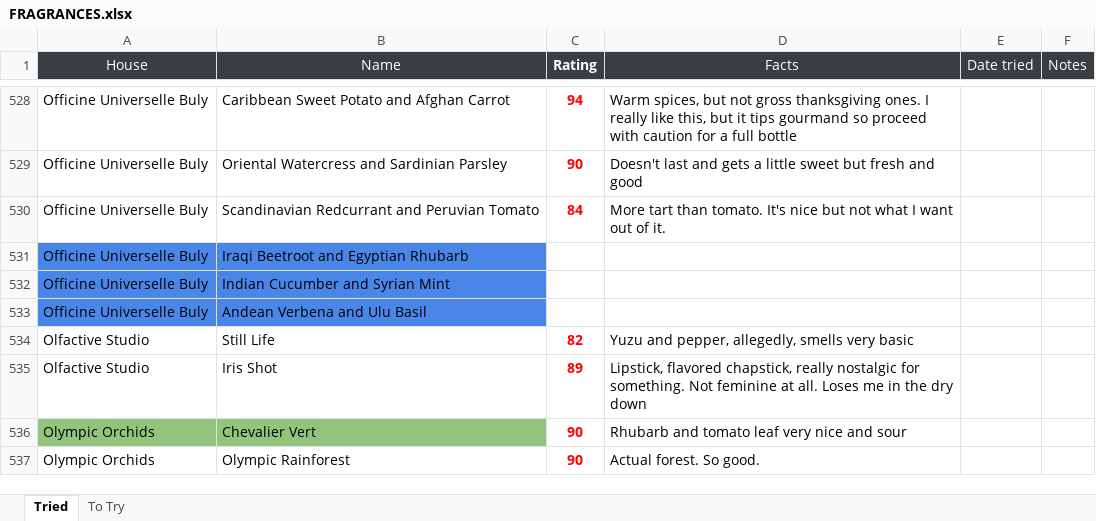
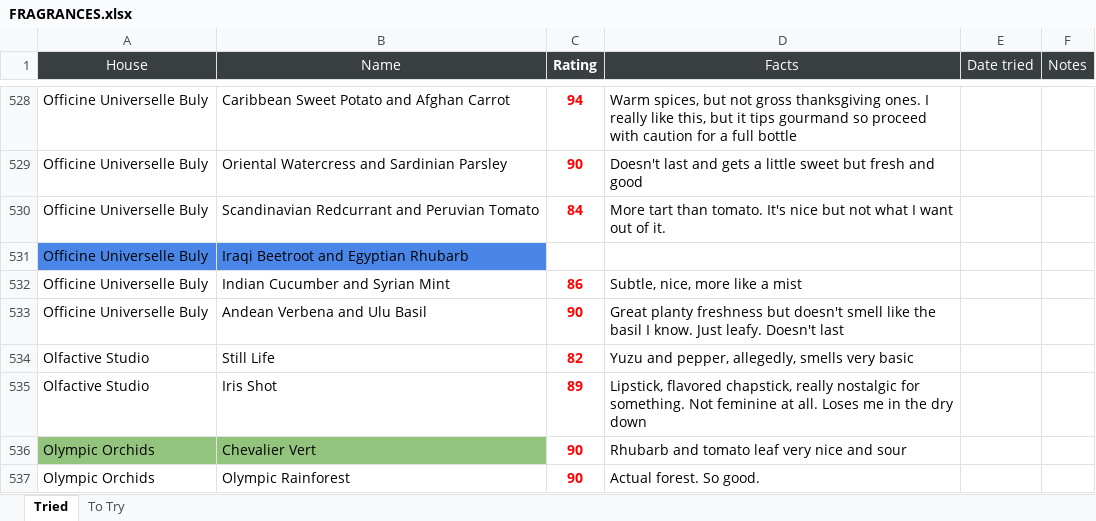
Before and after one commit to kreher124/Perfume, an Excel workbook: data/FRAGRANCES.xlsx, sheet Tried, drawn as a sheet; only a part is shown, gaps mark what is left out; values as stored, in another font and other column widths than the file's, no borders; charts and pictures not drawn; the diff names each change by its address in the sheet, - before the commit and + after, or states it on an @@ line.

```diff
--- a/data/FRAGRANCES.xlsx (sheet Tried)
+++ b/data/FRAGRANCES.xlsx (sheet Tried)
-A532:B533 fill: #4A86E8
+A532:B533 fill: none
-C532 (Rating): (empty)
+C532 (Rating): 86
-D532 (Facts): (empty)
+D532 (Facts): Subtle, nice, more like a mist
-C533 (Rating): (empty)
+C533 (Rating): 90
-D533 (Facts): (empty)
+D533 (Facts): Great planty freshness but doesn't smell like the basil I know. Just leafy. Doesn't last
```
